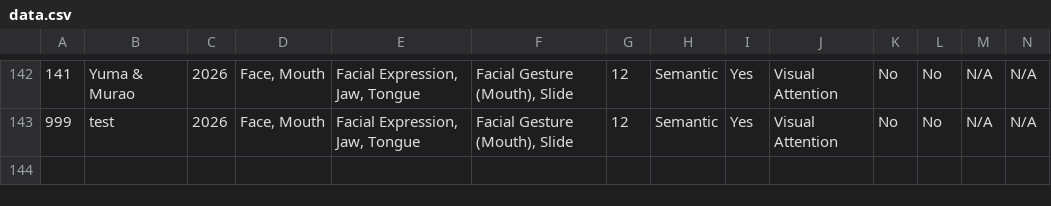
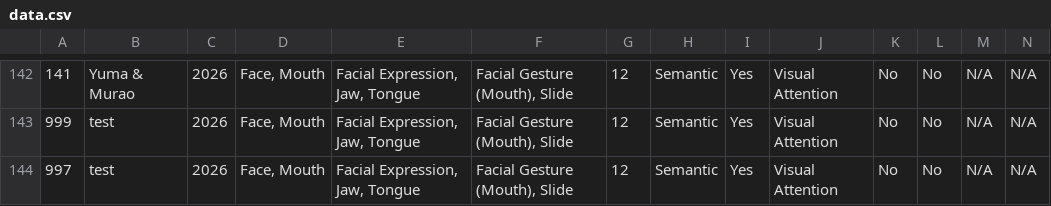
Before and after one commit to OpenEarable/earXplore, a CSV file: datasets/data.csv, drawn as a sheet; only a part is shown, gaps mark what is left out; rows hold the shown columns only; the diff names each change by its address in the sheet, - before the commit and + after, or states it on an @@ line.

Commit message:
another test for git actions

```diff
--- a/datasets/data.csv
+++ b/datasets/data.csv
+row 144: 997 | test | 2026 | Face, Mouth | Facial Expression, Jaw, Tongue | Facial Gesture (Mouth), Slide | 12 | Semantic | Yes | Visual Attention | No | No | N/A | N/A
```
